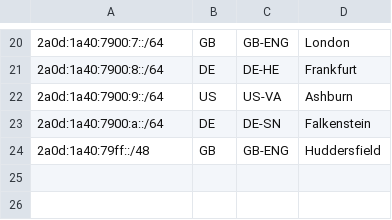
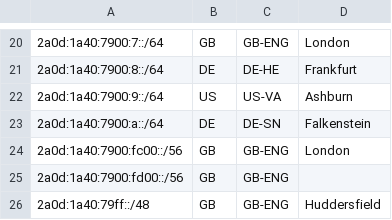
Before and after one commit to AS207960/as207960.net, a CSV file: assets/geofeeds.csv, drawn as a sheet; only a part is shown, gaps mark what is left out; the diff names each change by its address in the sheet, - before the commit and + after, or states it on an @@ line.

Commit message:
add customer ipv6

```diff
--- a/assets/geofeeds.csv
+++ b/assets/geofeeds.csv
+row 24: 2a0d:1a40:7900:fc00::/56 | GB | GB-ENG | London
+row 25: 2a0d:1a40:7900:fd00::/56 | GB | GB-ENG
```
